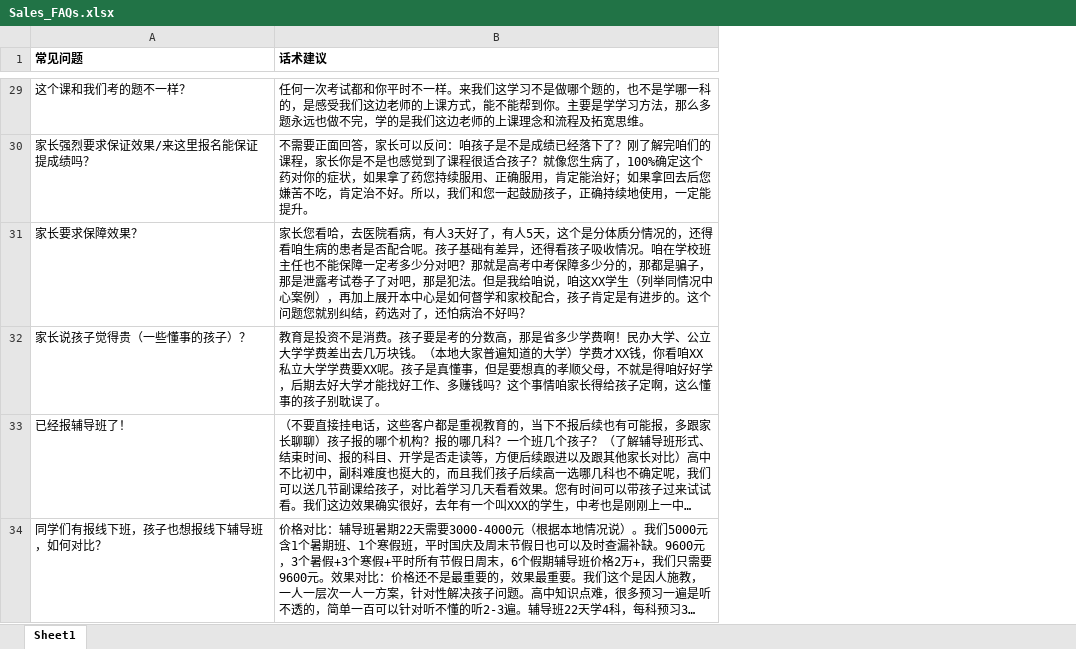
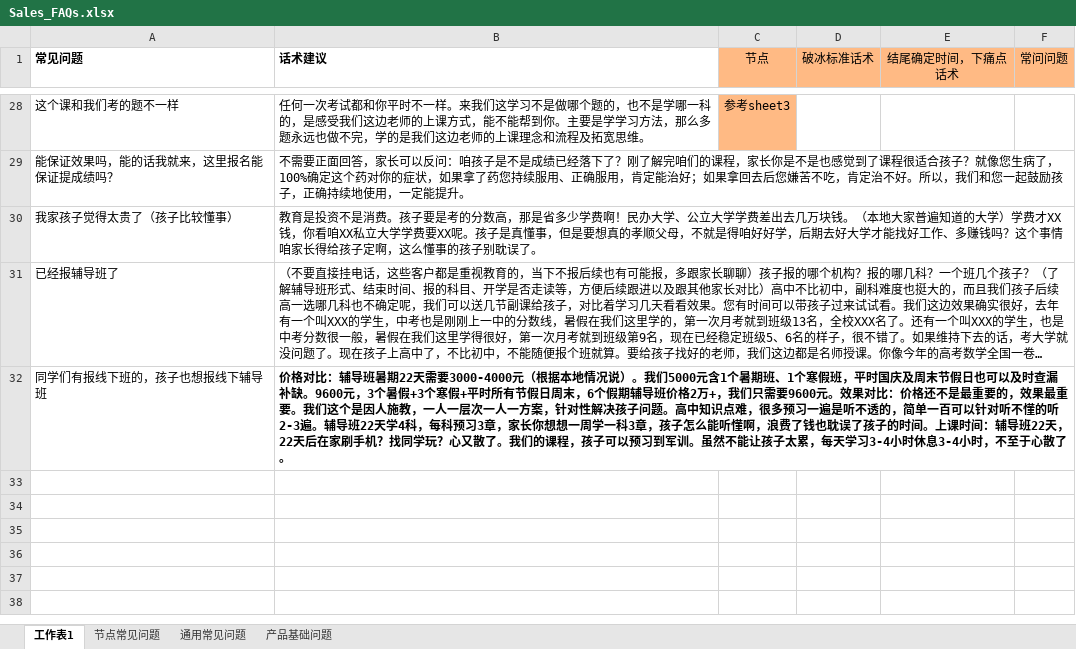
Before and after one commit to HaiZi666/ai-sales-training, an Excel workbook: src/data/tables/Sales_FAQs.xlsx, sheet 工作表1, drawn as a sheet; only a part is shown, gaps mark what is left out; long unchanged cells end in …; values as stored, in another font and other column widths than the file's, no borders; removed rows and columns are numbered as before the commit, all else as after; the diff covers the shown part only; the diff names each change by its address in the sheet, - before the commit and + after, or states it on an @@ line.

```diff
--- a/src/data/tables/Sales_FAQs.xlsx (sheet 工作表1)
+++ b/src/data/tables/Sales_FAQs.xlsx (sheet 工作表1)
-sheet tab: Sheet1
+sheet tab: 工作表1
+sheet tab: 节点常见问题
+sheet tab: 通用常见问题
+sheet tab: 产品基础问题
+column C (节点), row 28: 参考sheet3
+column D (破冰标准话术), empty
+column E (结尾确定时间，下痛点话术), empty
+column F (常问问题), empty
-A28 (常见问题): 这个课和我们考的题不一样？
+A28 (常见问题): 这个课和我们考的题不一样
-A29 (常见问题): 家长强烈要求保证效果/来这里报名能保证提成绩吗？
+A29 (常见问题): 能保证效果吗，能的话我就来，这里报名能保证提成绩吗？
-row 31: 家长要求保障效果？ | 家长您看哈，去医院看病，有人3天好了，有人5天，这个是分体质分情况的，还得看咱生病的患者是否配合呢。孩子基础有差异，还得看孩子吸收情况。咱在学校班主任也不能保障一定考多少分对吧？那就是高考中考保障多少分的，那都是骗子，那是泄露考试卷子了对吧，那是犯法。但是我给咱说，咱这XX学生（列举同情况中心案例），再加上展开本中心是如何督学和家校配合，孩子肯定是有进步的。这个问题您就别纠结，药选对了，还怕病治不好吗？
-A30 (常见问题): 家长说孩子觉得贵（一些懂事的孩子）？
+A30 (常见问题): 我家孩子觉得太贵了（孩子比较懂事）
-A31 (常见问题): 已经报辅导班了！
+A31 (常见问题): 已经报辅导班了
-A32 (常见问题): 同学们有报线下班，孩子也想报线下辅导班，如何对比？
+A32 (常见问题): 同学们有报线下班的，孩子也想报线下辅导班
-B32 bold: off
+B32 bold: on
```
Also changed, not shown: 1 removed row and 15 edited cells elsewhere in this sheet, src/data/tables/Product_FAQs.xlsx, 1 other file.
